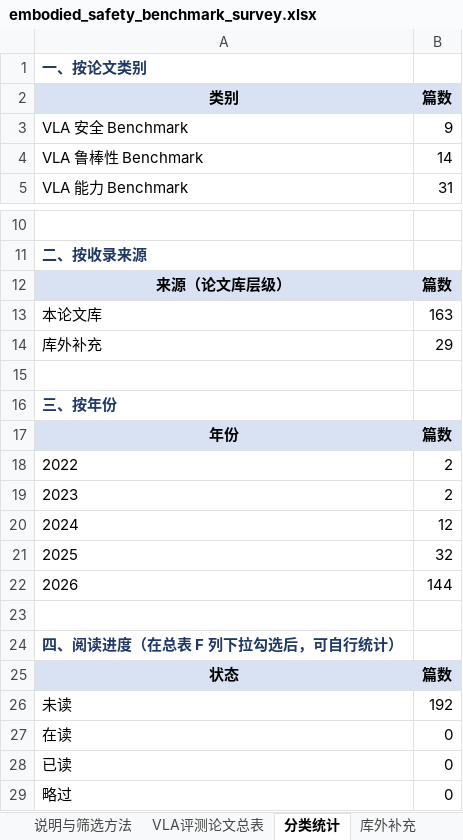
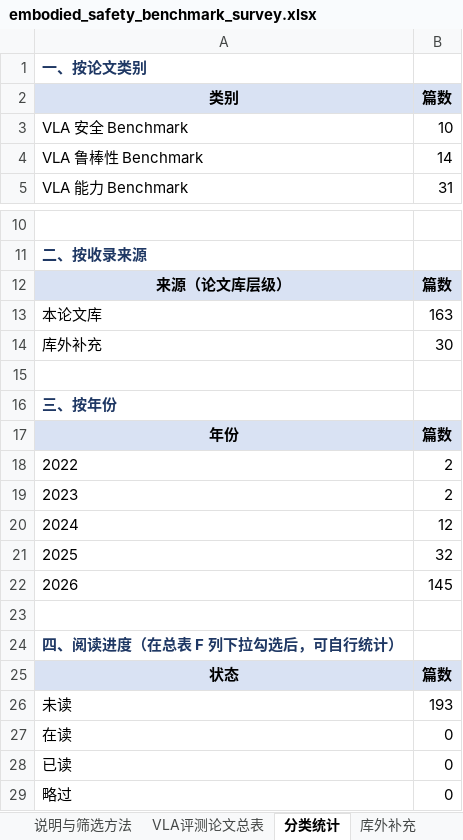
Before and after one commit to luv-eyja/Embodied-Safety-Benchmark, an Excel workbook: data/embodied_safety_benchmark_survey.xlsx, sheet 分类统计, drawn as a sheet; only a part is shown, gaps mark what is left out; values as stored, in another font and other column widths than the file's, no borders; the diff names each change by its address in the sheet, - before the commit and + after, or states it on an @@ line.

```diff
--- a/data/embodied_safety_benchmark_survey.xlsx (sheet 分类统计)
+++ b/data/embodied_safety_benchmark_survey.xlsx (sheet 分类统计)
-B3 (篇数): 9
+B3 (篇数): 10
-B14 (篇数): 29
+B14 (篇数): 30
-B22 (篇数): 144
+B22 (篇数): 145
-B26 (篇数): 192
+B26 (篇数): 193
```
Also changed, not shown: sheet 库外补充, sheet VLA评测论文总表, sheet 说明与筛选方法, 19 other files.
